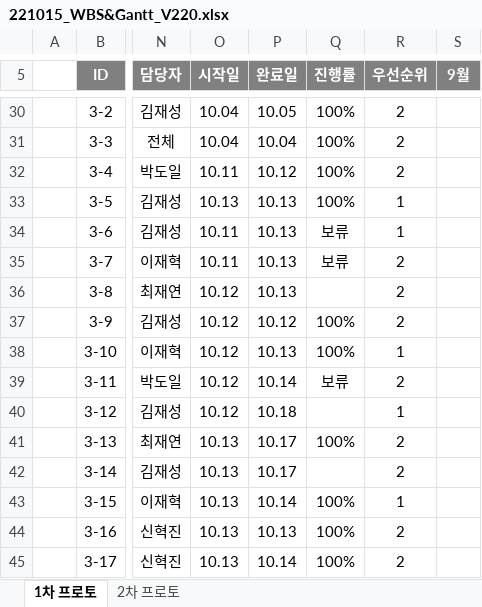
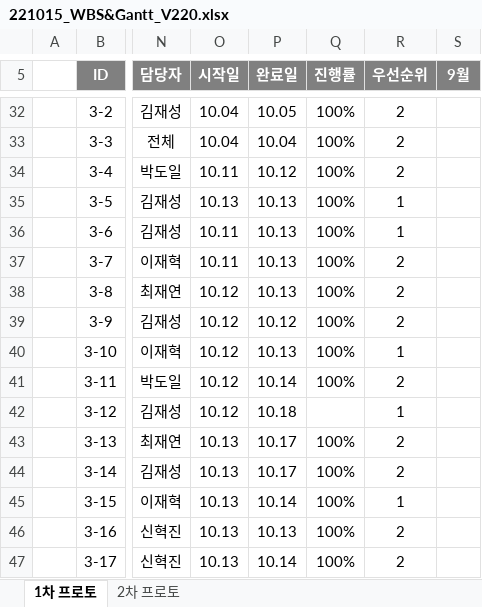
Before and after one commit to Kjaeseong/RocketTeamDocu, an Excel workbook: 01.일정관리/221015_WBS&Gantt_V220.xlsx, sheet 1차 프로토, drawn as a sheet; only a part is shown, gaps mark what is left out; values as stored, in another font and other column widths than the file's, no borders; charts and pictures not drawn; addresses are those after the commit; the diff covers the shown part only; the diff names each change by its address in the sheet, - before the commit and + after, or states it on an @@ line.

```diff
--- a/01.일정관리/221015_WBS&Gantt_V220.xlsx (sheet 1차 프로토)
+++ b/01.일정관리/221015_WBS&Gantt_V220.xlsx (sheet 1차 프로토)
-Q36:Q37 (진행률): 보류
+Q36:Q37 (진행률): 100%
-Q38 (진행률): (empty)
+Q38 (진행률): 100%
-Q41 (진행률): 보류
+Q41 (진행률): 100%
-Q44 (진행률): (empty)
+Q44 (진행률): 100%
```
Also changed, not shown: 8 added rows, 2 removed rows, 24 edited cells and cell formats elsewhere in this sheet, charts or pictures.
